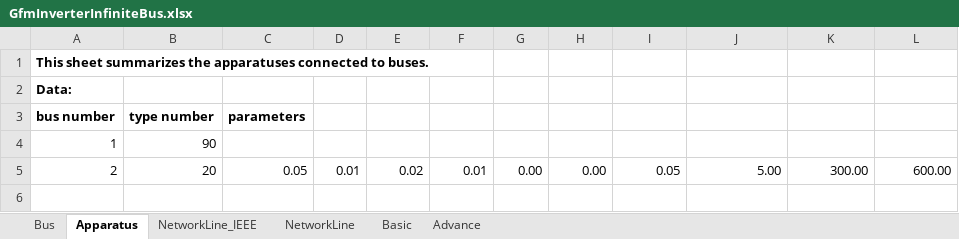
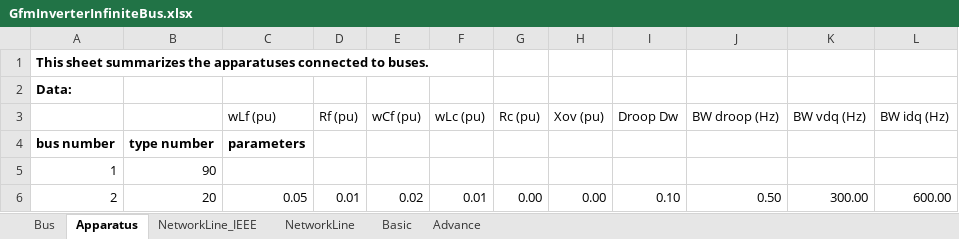
Before and after one commit to Future-Power-Networks/Simplus-Grid-Tool, an Excel workbook: Examples/AcPowerSystem/SingleApparatusInfiniteBus/GfmInverterInfiniteBus.xlsx, sheet Apparatus, drawn as a sheet; values as stored, in another font and other column widths than the file's, no borders; addresses are those after the commit; the diff names each change by its address in the sheet, - before the commit and + after, or states it on an @@ line.

```diff
--- a/Examples/AcPowerSystem/SingleApparatusInfiniteBus/GfmInverterInfiniteBus.xlsx (sheet Apparatus)
+++ b/Examples/AcPowerSystem/SingleApparatusInfiniteBus/GfmInverterInfiniteBus.xlsx (sheet Apparatus)
+row 3:  |  | wLf (pu) | Rf (pu) | wCf (pu) | wLc (pu) | Rc (pu) | Xov (pu) | Droop Dw | BW droop (Hz) | BW vdq (Hz) | BW idq (Hz)
-I6: 0.05
+I6: 0.10
-J6: 5.00
+J6: 0.50
```
Also changed, not shown: sheet Bus, sheet NetworkLine, sheet Advance, formulas that keep their value, Examples/AcPowerSystem/SingleApparatusInfiniteBus/GflInverterInfiniteBus.xlsx, Examples/AcPowerSystem/SingleApparatusInfiniteBus/SgInfiniteBus.xlsx, 23 other files.
